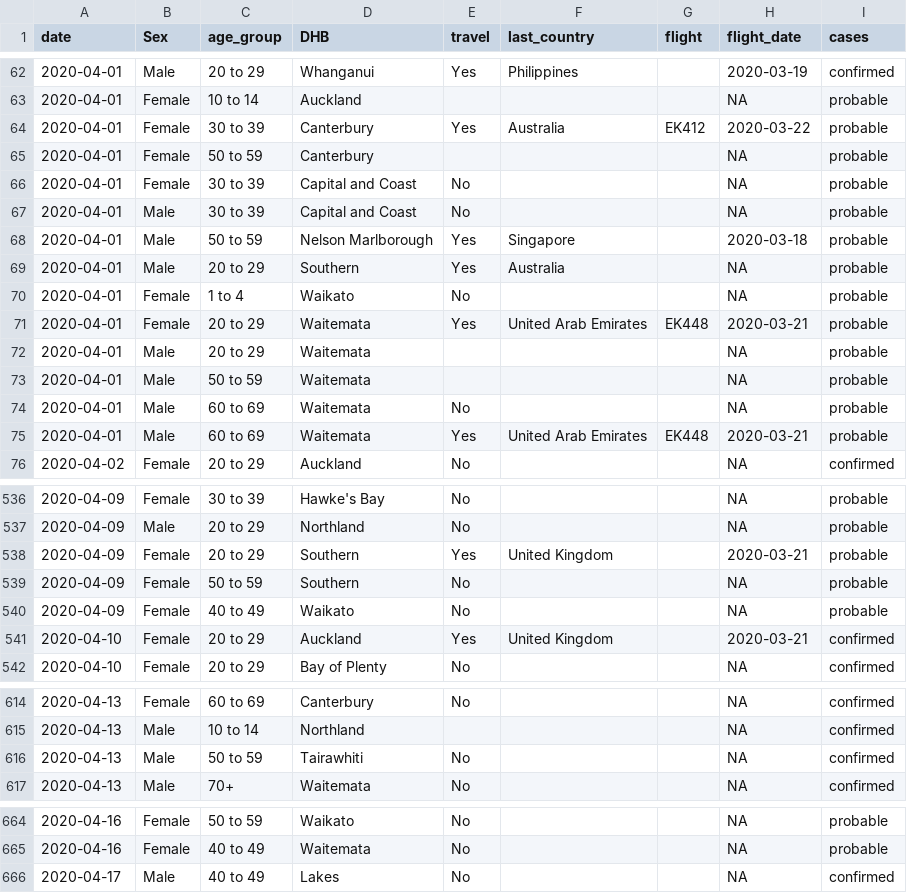
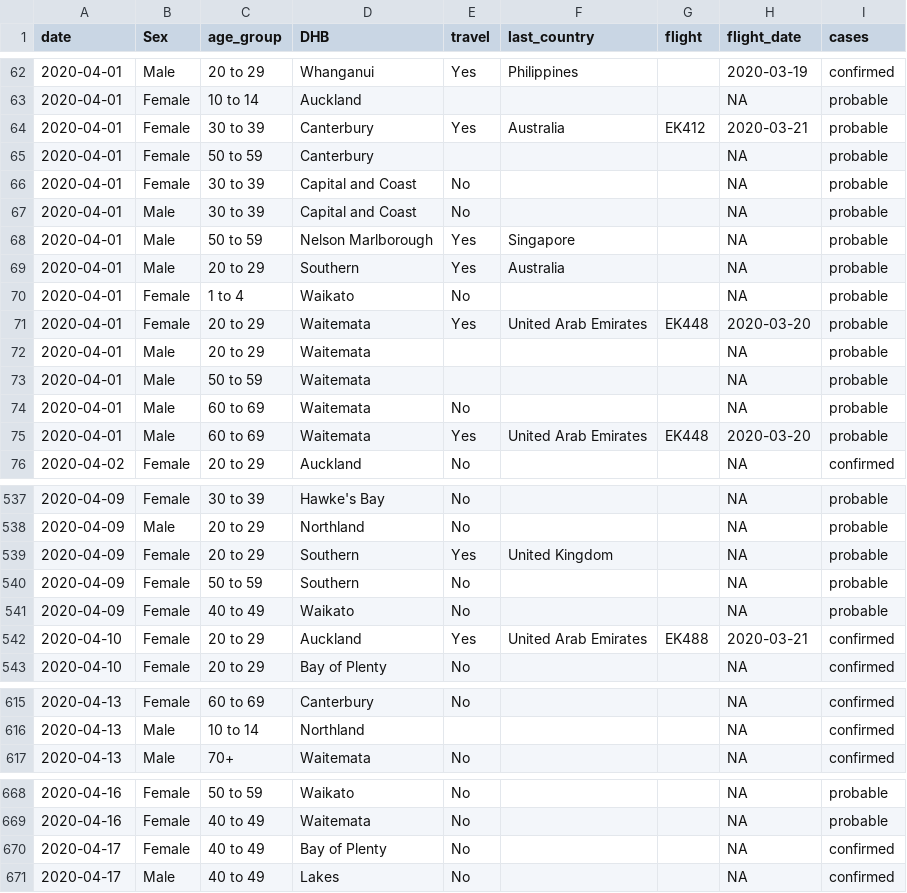
Before and after one commit to MattBixley/COVID19, a CSV file: data/nz_moh.csv, drawn as a sheet; only a part is shown, gaps mark what is left out; the diff covers the shown part only.

```diff
--- a/data/nz_moh.csv
+++ b/data/nz_moh.csv
@@ -63,3 +63,3 @@ date,Sex,age_group,DHB,travel,last_country,flight,flight_date,cases
 2020-04-01,Female,10 to 14,Auckland,,,,NA,probable
-2020-04-01,Female,30 to 39,Canterbury,Yes,Australia,EK412,2020-03-22,probable
+2020-04-01,Female,30 to 39,Canterbury,Yes,Australia,EK412,2020-03-21,probable
 2020-04-01,Female,50 to 59,Canterbury,,,,NA,probable
@@ -67,6 +67,6 @@ date,Sex,age_group,DHB,travel,last_country,flight,flight_date,cases
 2020-04-01,Male,30 to 39,Capital and Coast,No,,,NA,probable
-2020-04-01,Male,50 to 59,Nelson Marlborough,Yes,Singapore,,2020-03-18,probable
+2020-04-01,Male,50 to 59,Nelson Marlborough,Yes,Singapore,,NA,probable
 2020-04-01,Male,20 to 29,Southern,Yes,Australia,,NA,probable
 2020-04-01,Female,1 to 4,Waikato,No,,,NA,probable
-2020-04-01,Female,20 to 29,Waitemata,Yes,United Arab Emirates,EK448,2020-03-21,probable
+2020-04-01,Female,20 to 29,Waitemata,Yes,United Arab Emirates,EK448,2020-03-20,probable
 2020-04-01,Male,20 to 29,Waitemata,,,,NA,probable
@@ -74,3 +74,3 @@ date,Sex,age_group,DHB,travel,last_country,flight,flight_date,cases
 2020-04-01,Male,60 to 69,Waitemata,No,,,NA,probable
-2020-04-01,Male,60 to 69,Waitemata,Yes,United Arab Emirates,EK448,2020-03-21,probable
+2020-04-01,Male,60 to 69,Waitemata,Yes,United Arab Emirates,EK448,2020-03-20,probable
 2020-04-02,Female,20 to 29,Auckland,No,,,NA,confirmed
@@ -537,6 +538,6 @@ date,Sex,age_group,DHB,travel,last_country,flight,flight_date,cases
 2020-04-09,Male,20 to 29,Northland,No,,,NA,probable
-2020-04-09,Female,20 to 29,Southern,Yes,United Kingdom,,2020-03-21,probable
+2020-04-09,Female,20 to 29,Southern,Yes,United Kingdom,,NA,probable
 2020-04-09,Female,50 to 59,Southern,No,,,NA,probable
 2020-04-09,Female,40 to 49,Waikato,No,,,NA,probable
-2020-04-10,Female,20 to 29,Auckland,Yes,United Kingdom,,2020-03-21,confirmed
+2020-04-10,Female,20 to 29,Auckland,Yes,United Arab Emirates,EK488,2020-03-21,confirmed
 2020-04-10,Female,20 to 29,Bay of Plenty,No,,,NA,confirmed
@@ -615,3 +616,2 @@ date,Sex,age_group,DHB,travel,last_country,flight,flight_date,cases
 2020-04-13,Male,10 to 14,Northland,,,,NA,confirmed
-2020-04-13,Male,50 to 59,Tairawhiti,No,,,NA,confirmed
 2020-04-13,Male,70+,Waitemata,No,,,NA,confirmed
@@ -665,2 +669,3 @@ date,Sex,age_group,DHB,travel,last_country,flight,flight_date,cases
 2020-04-16,Female,40 to 49,Waitemata,No,,,NA,probable
+2020-04-17,Female,40 to 49,Bay of Plenty,No,,,NA,confirmed
 2020-04-17,Male,40 to 49,Lakes,No,,,NA,confirmed
```
Also changed, not shown: 11 added rows, 4 removed rows and 26 edited cells elsewhere in this file, 2 other files.
